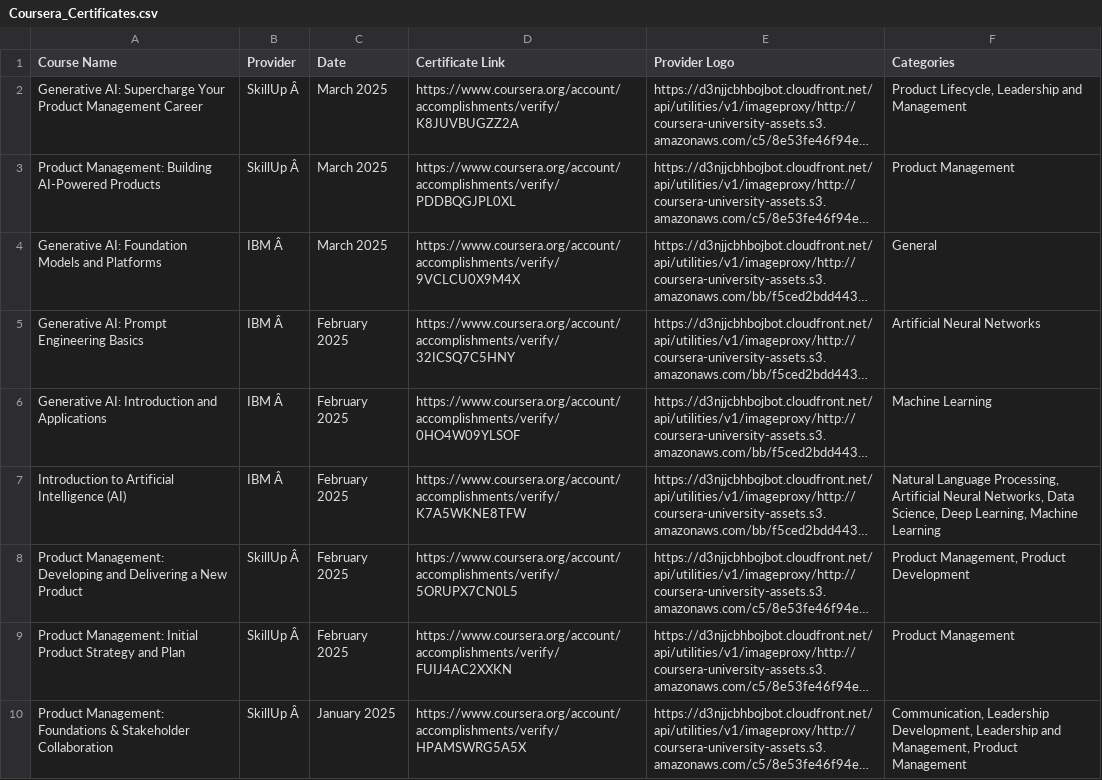
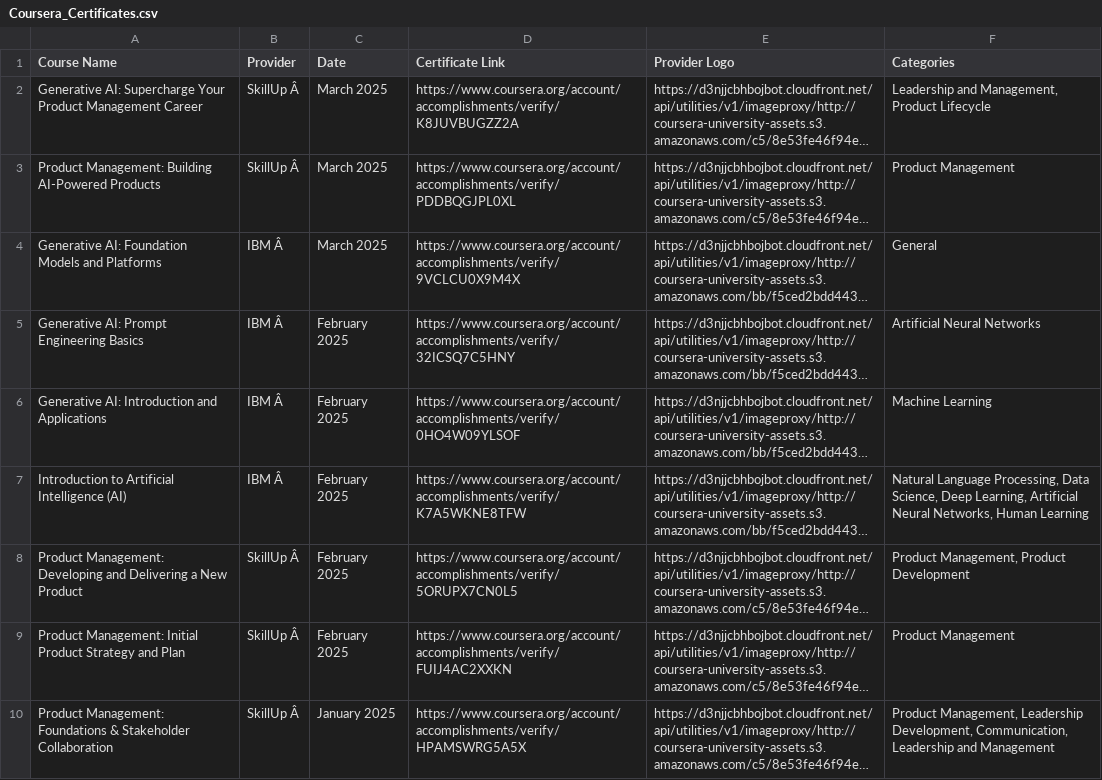
Before and after one commit to magenta4c/CourseraCertificateScraper, a CSV file: Coursera_Certificates.csv, drawn as a sheet; long unchanged cells end in …; the diff names each change by its address in the sheet, - before the commit and + after, or states it on an @@ line.

```diff
--- a/Coursera_Certificates.csv
+++ b/Coursera_Certificates.csv
-F2 (Categories): Product Lifecycle, Leadership and Management
+F2 (Categories): Leadership and Management, Product Lifecycle
-F7 (Categories): …Language Processing, Artificial Neural Networks, Data Science, Deep Learning, Machine Learning
+F7 (Categories): …Language Processing, Data Science, Deep Learning, Artificial Neural Networks, Human Learning
-F10 (Categories): Communication, Leadership Development, Leadership and Management, Product Management
+F10 (Categories): Product Management, Leadership Development, Communication, Leadership and Management
```
